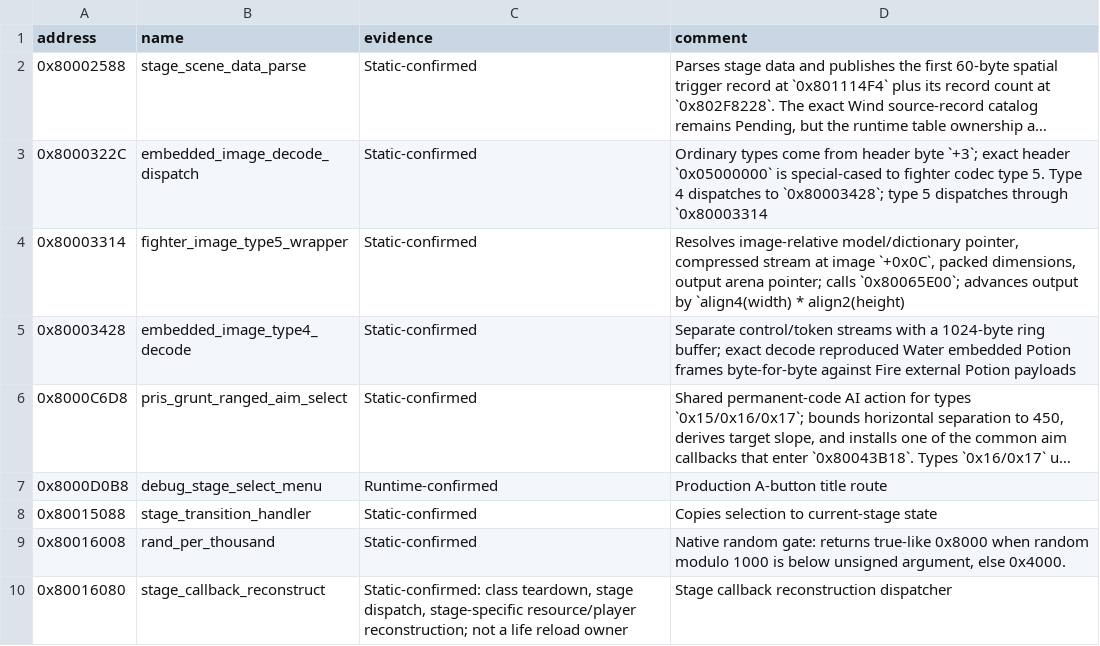
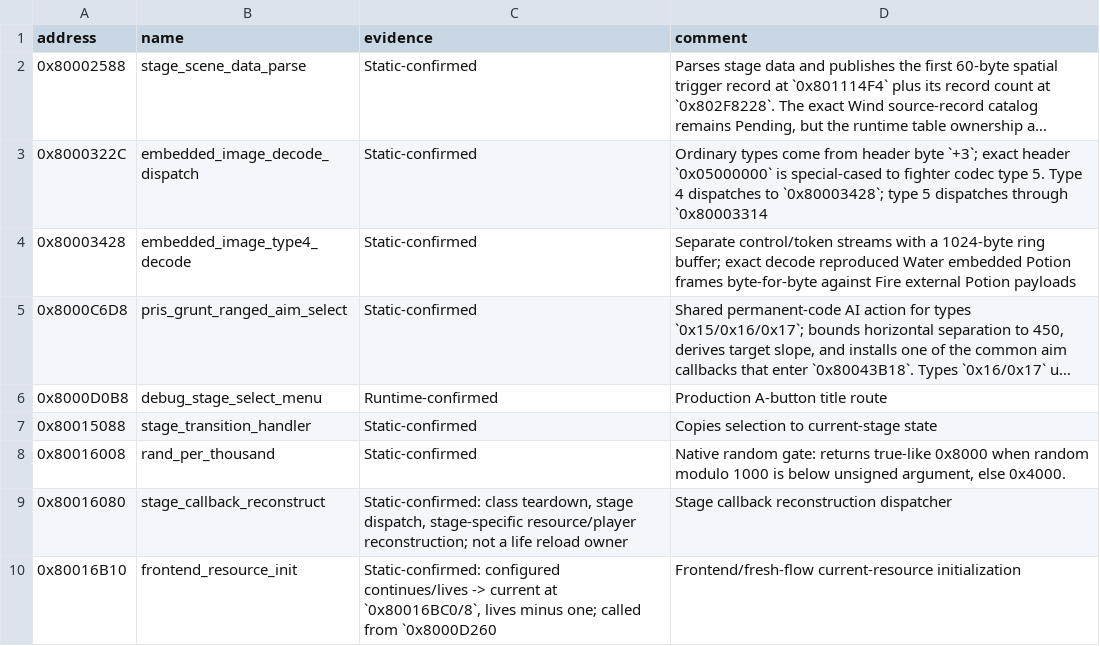
Before and after one commit to smeagol44/MKMSZ-Ghidra, a TSV file: analysis/functions.tsv, drawn as a sheet; only a part is shown; the shorter side is filled out with more unchanged rows; long unchanged cells end in ….

Commit message:
Correct Type-5 dispatch switch arm classification after Ghidra screenshot

```diff
--- a/analysis/functions.tsv
+++ b/analysis/functions.tsv
@@ -3,3 +3,2 @@ address	name	evidence	comment
 0x8000322C	embedded_image_decode_dispatch	Static-confirmed	Ordinary types come from header byte `+3`; exact header `0x05000000` is special-cased to fighter codec type 5. Type 4 dispatches to `0x80003428`; type 5 dispatches through `0x80003314
-0x80003314	fighter_image_type5_wrapper	Static-confirmed	Resolves image-relative model/dictionary pointer, compressed stream at image `+0x0C`, packed dimensions, output arena pointer; calls `0x80065E00`; advances output by `align4(width) * align2(height)
 0x80003428	embedded_image_type4_decode	Static-confirmed	Separate control/token streams with a 1024-byte ring buffer; exact decode reproduced Water embedded Potion frames byte-for-byte against Fire external Potion payloads
```
